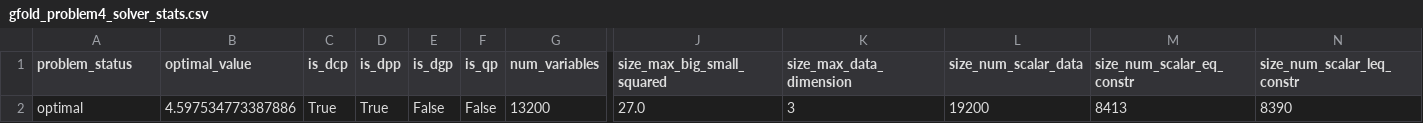
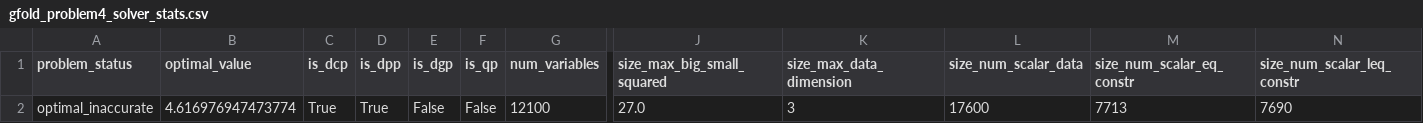
Before and after one commit to jannismalkomes/CVXPY_Hopper, a CSV file: src/Trajectory_Generator_4/results/database/gfold_problem4_solver_stats.csv, drawn as a sheet; only a part is shown, gaps mark what is left out; removed rows and columns are numbered as before the commit, all else as after; rows hold the shown columns only; the diff names each change by its address in the sheet, - before the commit and + after, or states it on an @@ line.

```diff
--- a/src/Trajectory_Generator_4/results/database/gfold_problem4_solver_stats.csv
+++ b/src/Trajectory_Generator_4/results/database/gfold_problem4_solver_stats.csv
-row 2: optimal | 4.597534773387886 | True | True | False | False | 13200 | 27.0 | 3 | 19200 | 8413 | 8390
+row 2: optimal_inaccurate | 4.616976947473774 | True | True | False | False | 12100 | 27.0 | 3 | 17600 | 7713 | 7690
```
Also changed, not shown: src/Trajectory_Generator_4/results/database/gfold_problem4_interpolated.csv, 8 other files.
